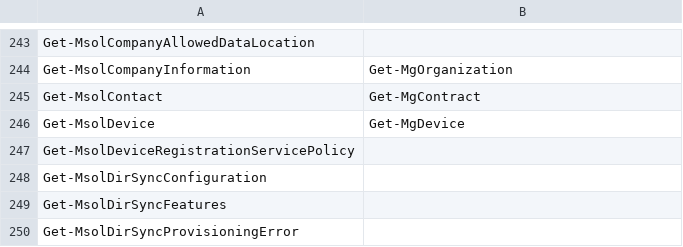
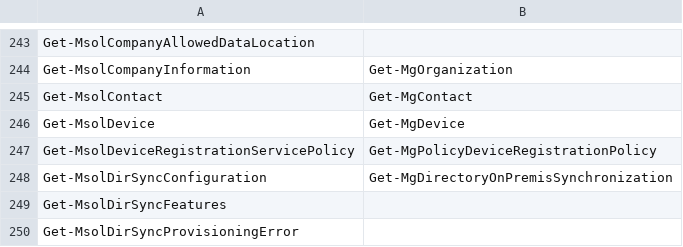
Before and after one commit to merill/graphpsconverter, a CSV file: src/GraphPsConverter/GraphPsConverter.Core/Data/DocCommandMap.csv, drawn as a sheet; only a part is shown, gaps mark what is left out; the diff covers the shown part only.

```diff
--- a/src/GraphPsConverter/GraphPsConverter.Core/Data/DocCommandMap.csv
+++ b/src/GraphPsConverter/GraphPsConverter.Core/Data/DocCommandMap.csv
@@ -244,6 +244,6 @@ Get-MsolCompanyAllowedDataLocation,
 Get-MsolCompanyInformation,Get-MgOrganization
-Get-MsolContact,Get-MgContract
+Get-MsolContact,Get-MgContact
 Get-MsolDevice,Get-MgDevice
-Get-MsolDeviceRegistrationServicePolicy,
-Get-MsolDirSyncConfiguration,
+Get-MsolDeviceRegistrationServicePolicy,Get-MgPolicyDeviceRegistrationPolicy
+Get-MsolDirSyncConfiguration,Get-MgDirectoryOnPremisSynchronization
 Get-MsolDirSyncFeatures,
```
Also changed, not shown: 12 added rows and 36 edited cells elsewhere in this file, 3 other files.
